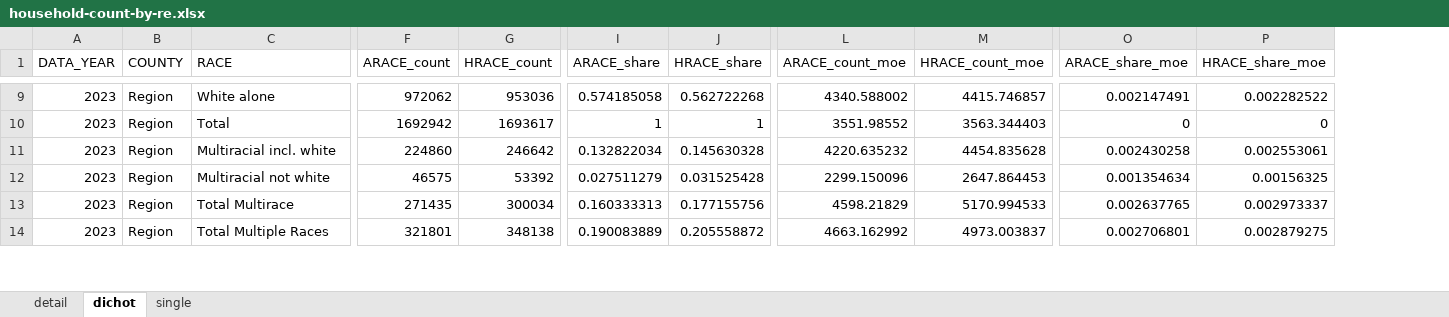
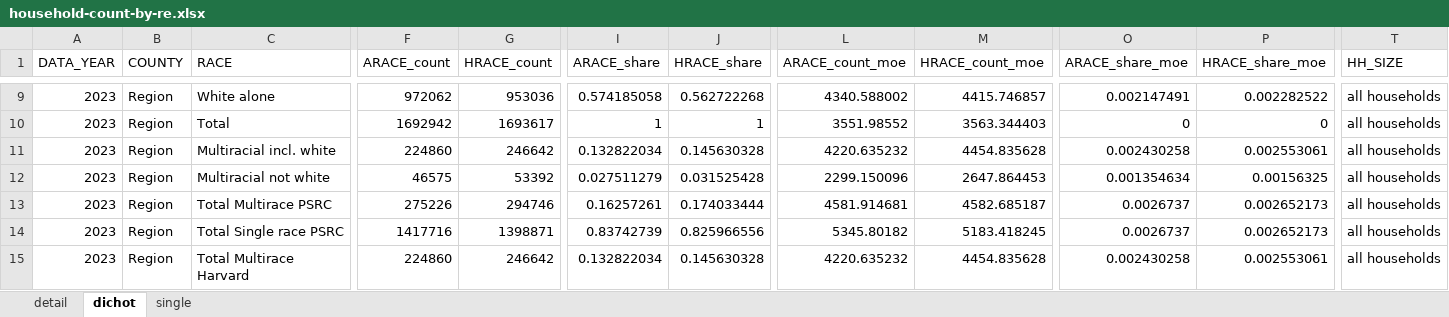
Before and after one commit to psrc/exploration-race-ethnicity, an Excel workbook: household-count/data/household-count-by-re.xlsx, sheet dichot, drawn as a sheet; only a part is shown, gaps mark what is left out; values as stored, in another font and other column widths than the file's, no borders; removed rows and columns are numbered as before the commit, all else as after; rows hold the shown columns only; the diff covers the shown part only; the diff names each change by its address in the sheet, - before the commit and + after, or states it on an @@ line.

Commit message:
Solved issue with 02 script
Unique names needed for columns, added "PSRC" and "harvard" to the end of the column names to distinguish. Began cleaning up files, created 05 script for chart prep. Will continue tomorrow.

```diff
--- a/household-count/data/household-count-by-re.xlsx (sheet dichot)
+++ b/household-count/data/household-count-by-re.xlsx (sheet dichot)
+column T (HH_SIZE), rows 9-13: all all households
-row 13: 2023 | Region | Total Multirace | 271435 | 300034 | 0.160333313 | 0.177155756 | 4598.21829 | 5170.994533 | 0.002637765 | 0.002973337
-C13 (RACE): Total Multiple Races
+C13 (RACE): Total Multirace PSRC
-F13 (ARACE_count): 321801
+F13 (ARACE_count): 275226
-G13 (HRACE_count): 348138
+G13 (HRACE_count): 294746
-I13 (ARACE_share): 0.190083889
+I13 (ARACE_share): 0.16257261
-J13 (HRACE_share): 0.205558872
+J13 (HRACE_share): 0.174033444
-L13 (ARACE_count_moe): 4663.162992
+L13 (ARACE_count_moe): 4581.914681
-M13 (HRACE_count_moe): 4973.003837
+M13 (HRACE_count_moe): 4582.685187
-O13 (ARACE_share_moe): 0.002706801
+O13 (ARACE_share_moe): 0.0026737
-P13 (HRACE_share_moe): 0.002879275
+P13 (HRACE_share_moe): 0.002652173
+row 14: 2023 | Region | Total Single race PSRC | 1417716 | 1398871 | 0.83742739 | 0.825966556 | 5345.80182 | 5183.418245 | 0.0026737 | 0.002652173 | all households
+row 15: 2023 | Region | Total Multirace Harvard | 224860 | 246642 | 0.132822034 | 0.145630328 | 4220.635232 | 4454.835628 | 0.002430258 | 0.002553061 | all households
```
Also changed, not shown: 13 added rows, 9 removed rows and 41 edited cells elsewhere in this sheet, sheet single, sheet detail, visuals/household-count-by-re.xlsx, 7 other files.
